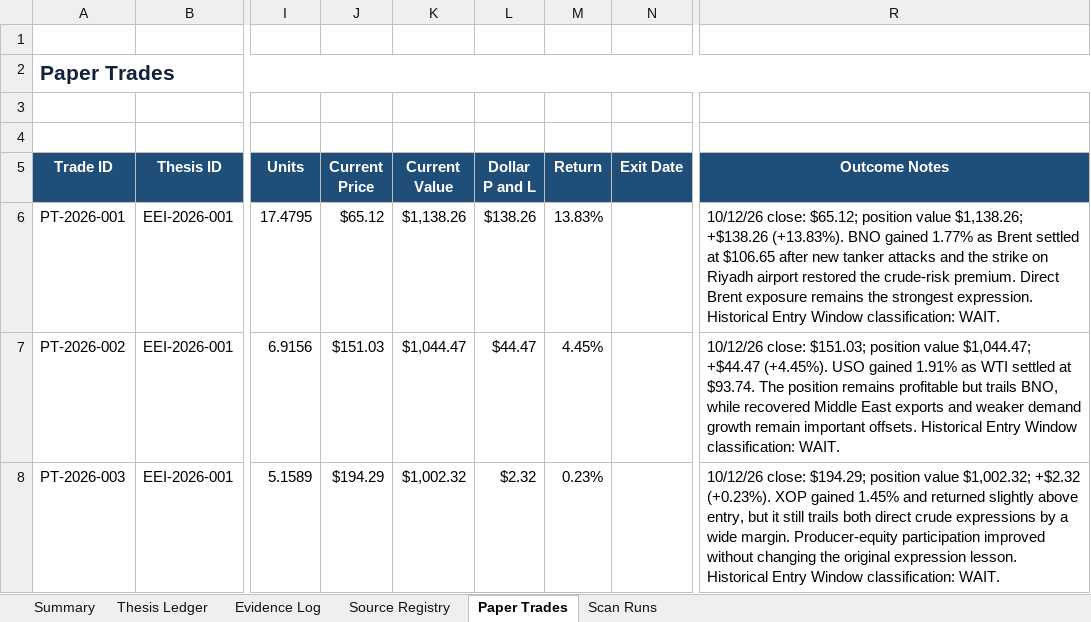
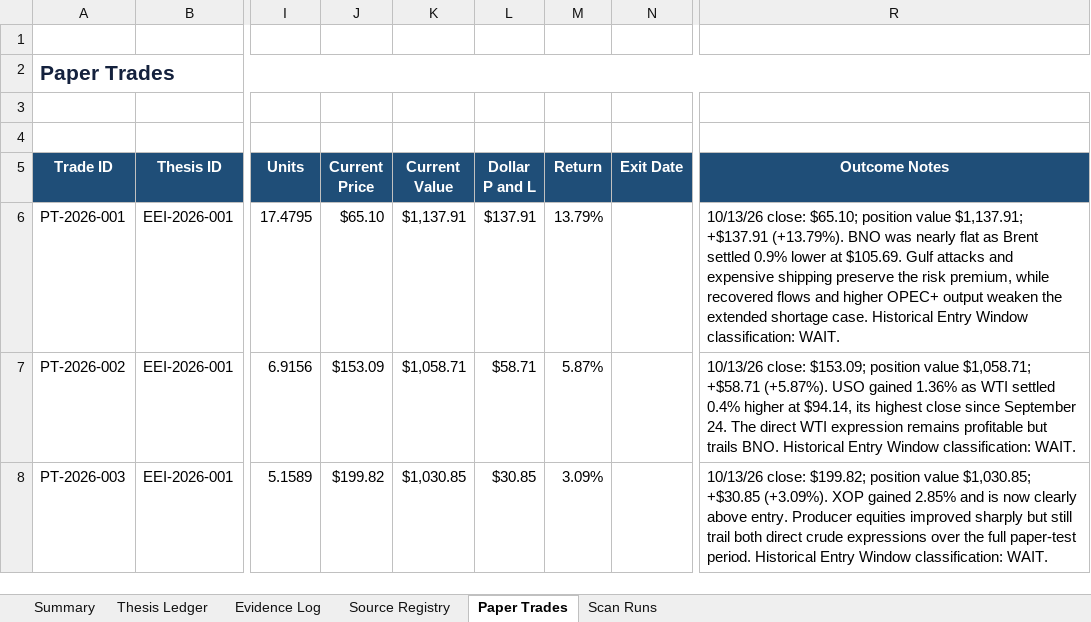
Before and after one commit to john-cosentino/easy-e-invest-dashboard, an Excel workbook: Easy-E-Invest-Thesis-Ledger.xlsx, sheet Paper Trades, drawn as a sheet; only a part is shown, gaps mark what is left out; values as stored, in another font and other column widths than the file's, no borders; table styles not drawn; the diff names each change by its address in the sheet, - before the commit and + after, or states it on an @@ line.

```diff
--- a/Easy-E-Invest-Thesis-Ledger.xlsx (sheet Paper Trades)
+++ b/Easy-E-Invest-Thesis-Ledger.xlsx (sheet Paper Trades)
-J6 (Current Price): $65.12
+J6 (Current Price): $65.10
-K6 (Current Value): $1,138.26
+K6 (Current Value): $1,137.91
-L6 (Dollar P and L): $138.26
+L6 (Dollar P and L): $137.91
-M6 (Return): 13.83%
+M6 (Return): 13.79%
-R6 (Outcome Notes): 10/12/26 close: $65.12; position value $1,138.26; +$138.26 (+13.83%). BNO gained 1.77% as Brent settled at $106.65 after new tanker attacks and the strike on Riyadh airport restored the crude-risk premium. Direct Brent exposure remains the strongest expression. Historical Entry…
+R6 (Outcome Notes): 10/13/26 close: $65.10; position value $1,137.91; +$137.91 (+13.79%). BNO was nearly flat as Brent settled 0.9% lower at $105.69. Gulf attacks and expensive shipping preserve the risk premium, while recovered flows and higher OPEC+ output weaken the extended shortage case. Historical Entry…
-J7 (Current Price): $151.03
+J7 (Current Price): $153.09
-K7 (Current Value): $1,044.47
+K7 (Current Value): $1,058.71
-L7 (Dollar P and L): $44.47
+L7 (Dollar P and L): $58.71
-M7 (Return): 4.45%
+M7 (Return): 5.87%
-R7 (Outcome Notes): 10/12/26 close: $151.03; position value $1,044.47; +$44.47 (+4.45%). USO gained 1.91% as WTI settled at $93.74. The position remains profitable but trails BNO, while recovered Middle East exports and weaker demand growth remain important offsets. Historical Entry…
+R7 (Outcome Notes): 10/13/26 close: $153.09; position value $1,058.71; +$58.71 (+5.87%). USO gained 1.36% as WTI settled 0.4% higher at $94.14, its highest close since September 24. The direct WTI expression remains profitable but trails BNO. Historical Entry…
-J8 (Current Price): $194.29
+J8 (Current Price): $199.82
-K8 (Current Value): $1,002.32
+K8 (Current Value): $1,030.85
-L8 (Dollar P and L): $2.32
+L8 (Dollar P and L): $30.85
-M8 (Return): 0.23%
+M8 (Return): 3.09%
-R8 (Outcome Notes): 10/12/26 close: $194.29; position value $1,002.32; +$2.32 (+0.23%). XOP gained 1.45% and returned slightly above entry, but it still trails both direct crude expressions by a wide margin. Producer-equity participation improved without changing the original expression lesson. Historical Entry…
+R8 (Outcome Notes): 10/13/26 close: $199.82; position value $1,030.85; +$30.85 (+3.09%). XOP gained 2.85% and is now clearly above entry. Producer equities improved sharply but still trail both direct crude expressions over the full paper-test period. Historical Entry…
```
Also changed, not shown: sheet Evidence Log, sheet Thesis Ledger, sheet Scan Runs, sheet Summary, 1 other file.
